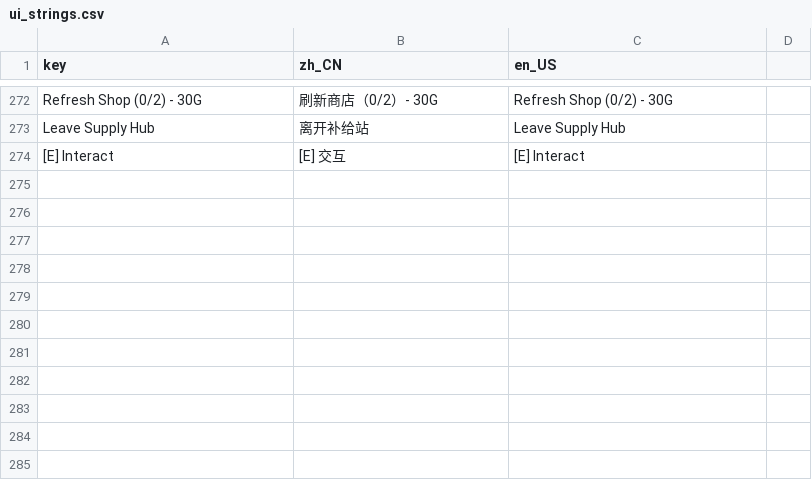
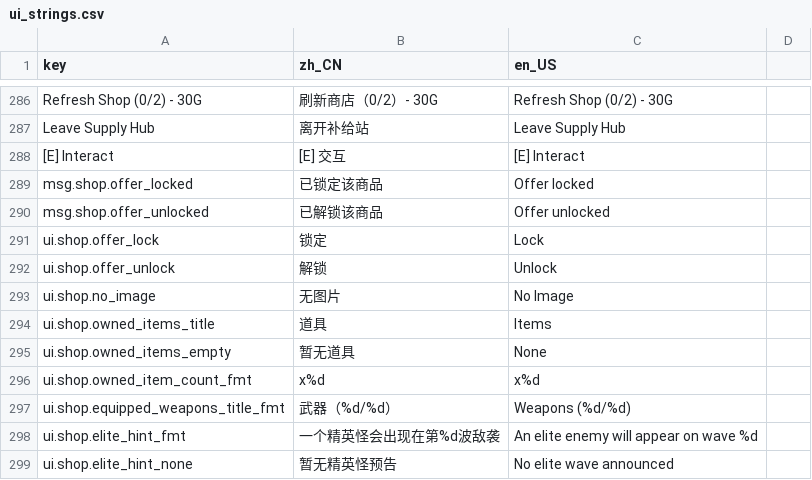
Before and after one commit to inw089358-blip/Tele, a CSV file: i18n/ui_strings.csv, drawn as a sheet; only a part is shown, gaps mark what is left out; the diff covers the shown part only; the diff names each change by its address in the sheet, - before the commit and + after, or states it on an @@ line.

```diff
--- a/i18n/ui_strings.csv
+++ b/i18n/ui_strings.csv
+row 289: msg.shop.offer_locked | 已锁定该商品 | Offer locked
+row 290: msg.shop.offer_unlocked | 已解锁该商品 | Offer unlocked
+row 291: ui.shop.offer_lock | 锁定 | Lock
+row 292: ui.shop.offer_unlock | 解锁 | Unlock
+row 293: ui.shop.no_image | 无图片 | No Image
+row 294: ui.shop.owned_items_title | 道具 | Items
+row 295: ui.shop.owned_items_empty | 暂无道具 | None
+row 296: ui.shop.owned_item_count_fmt | x%d | x%d
+row 297: ui.shop.equipped_weapons_title_fmt | 武器（%d/%d） | Weapons (%d/%d)
+row 298: ui.shop.elite_hint_fmt | 一个精英怪会出现在第%d波敌袭 | An elite enemy will appear on wave %d
+row 299: ui.shop.elite_hint_none | 暂无精英怪预告 | No elite wave announced
```
Also changed, not shown: 14 added rows and 5 edited cells elsewhere in this file, i18n/data_strings.csv, 32 other files.
